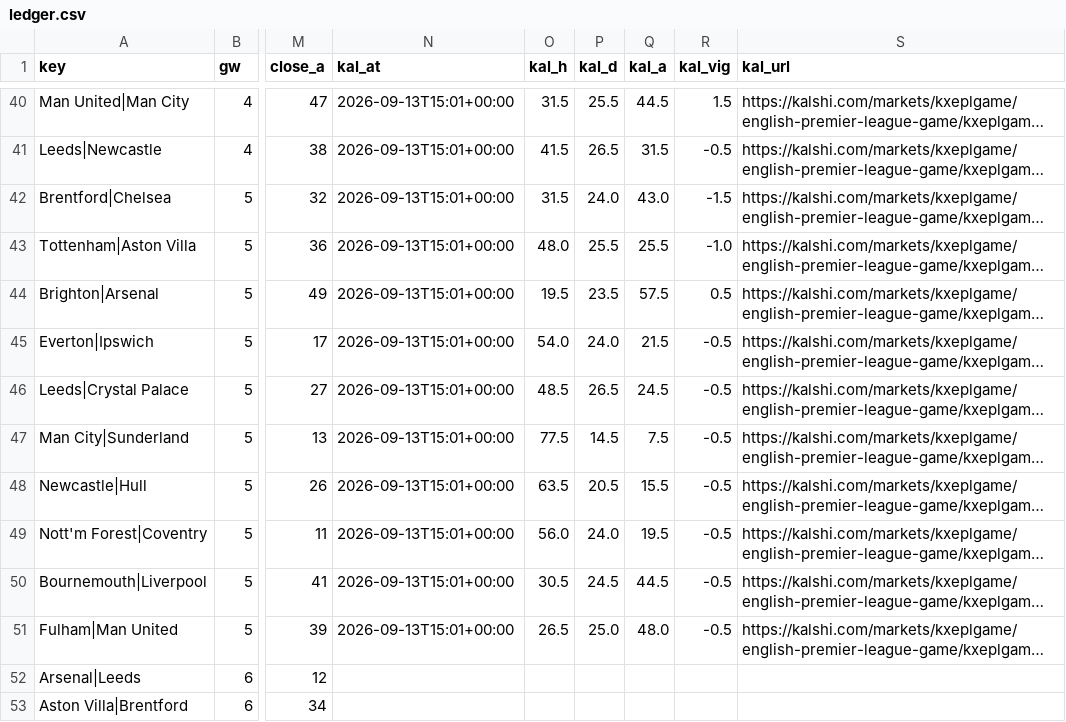
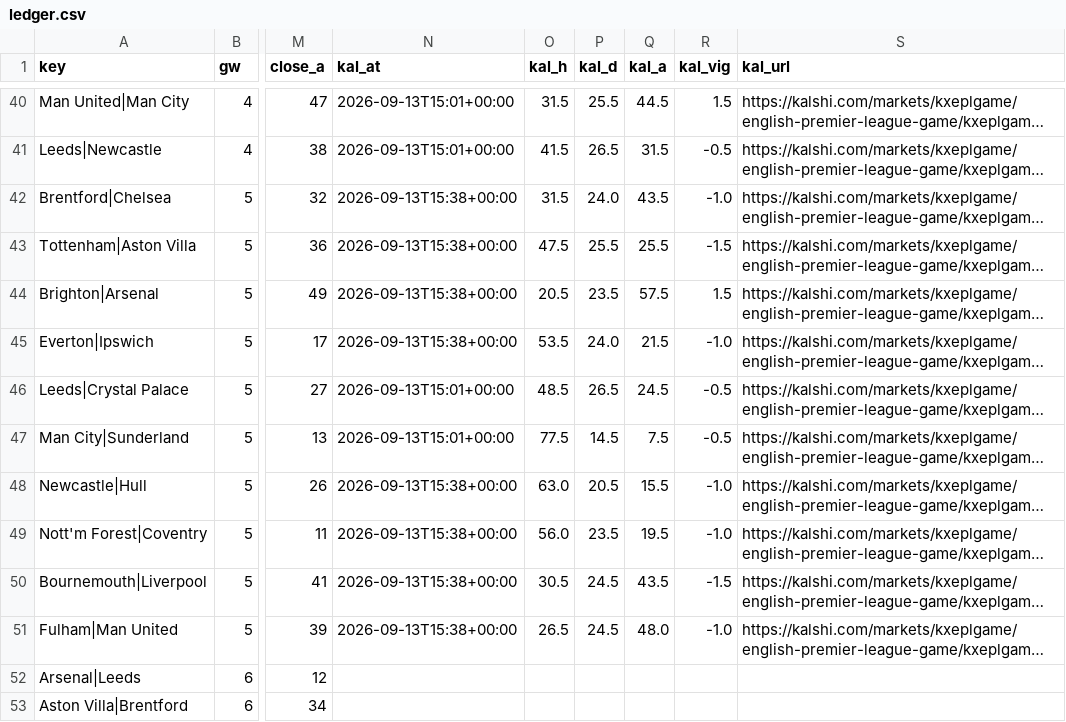
Before and after one commit to iceyfuture/prem_predictor_updated, a CSV file: dashboard/ledger.csv, drawn as a sheet; only a part is shown, gaps mark what is left out; long unchanged cells end in …; the diff names each change by its address in the sheet, - before the commit and + after, or states it on an @@ line.

```diff
--- a/dashboard/ledger.csv
+++ b/dashboard/ledger.csv
-N42:N45 (kal_at): 2026-09-13T15:01+00:00
+N42:N45 (kal_at): 2026-09-13T15:38+00:00
-Q42 (kal_a): 43.0
+Q42 (kal_a): 43.5
-R42 (kal_vig): -1.5
+R42 (kal_vig): -1.0
-O43 (kal_h): 48.0
+O43 (kal_h): 47.5
-R43 (kal_vig): -1.0
+R43 (kal_vig): -1.5
-O44 (kal_h): 19.5
+O44 (kal_h): 20.5
-R44 (kal_vig): 0.5
+R44 (kal_vig): 1.5
-O45 (kal_h): 54.0
+O45 (kal_h): 53.5
-R45 (kal_vig): -0.5
+R45 (kal_vig): -1.0
-N48:N51 (kal_at): 2026-09-13T15:01+00:00
+N48:N51 (kal_at): 2026-09-13T15:38+00:00
-O48 (kal_h): 63.5
+O48 (kal_h): 63.0
-R48:R49 (kal_vig): -0.5
+R48:R49 (kal_vig): -1.0
-P49 (kal_d): 24.0
+P49 (kal_d): 23.5
-Q50 (kal_a): 44.5
+Q50 (kal_a): 43.5
-R50 (kal_vig): -0.5
+R50 (kal_vig): -1.5
-P51 (kal_d): 25.0
+P51 (kal_d): 24.5
-R51 (kal_vig): -0.5
+R51 (kal_vig): -1.0
```
Also changed, not shown: dashboard/props_ledger.csv.
